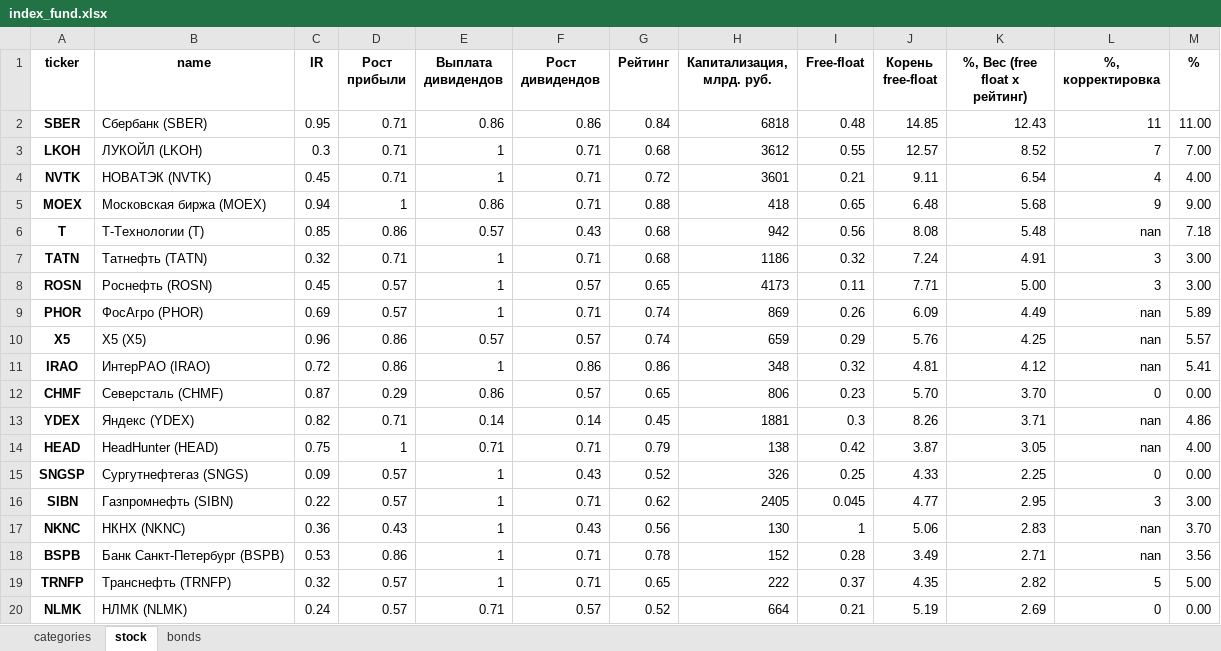
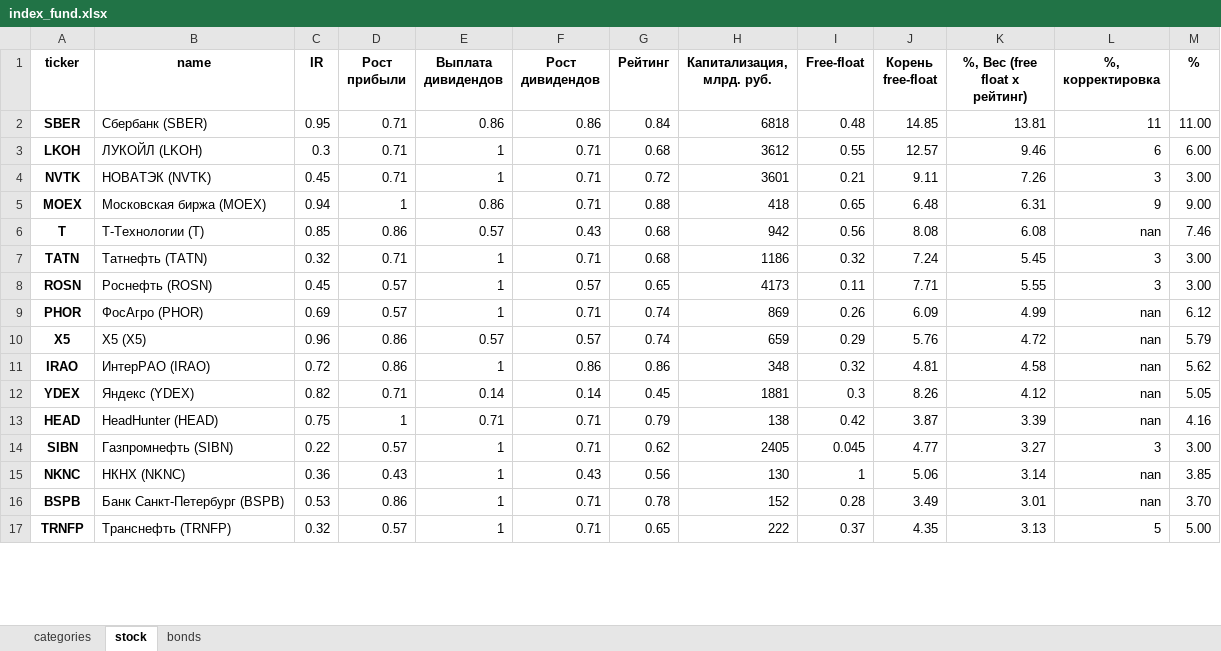
Before and after one commit to i-savelev/invest_toolkit, an Excel workbook: support_files/index_fund.xlsx, sheet stock, drawn as a sheet; only a part is shown; values as stored, in another font and other column widths than the file's, no borders; conditional formats not drawn; removed rows and columns are numbered as before the commit, all else as after; the diff covers the shown part only; the diff names each change by its address in the sheet, - before the commit and + after, or states it on an @@ line.

```diff
--- a/support_files/index_fund.xlsx (sheet stock)
+++ b/support_files/index_fund.xlsx (sheet stock)
-K2 (%, Вес (free float x рейтинг)): 12.43
+K2 (%, Вес (free float x рейтинг)): 13.81
-K3 (%, Вес (free float x рейтинг)): 8.52
+K3 (%, Вес (free float x рейтинг)): 9.46
-L3 (%, корректировка): 7
+L3 (%, корректировка): 6
-M3 (%): 7.00
+M3 (%): 6.00
-K4 (%, Вес (free float x рейтинг)): 6.54
+K4 (%, Вес (free float x рейтинг)): 7.26
-L4 (%, корректировка): 4
+L4 (%, корректировка): 3
-M4 (%): 4.00
+M4 (%): 3.00
-K5 (%, Вес (free float x рейтинг)): 5.68
+K5 (%, Вес (free float x рейтинг)): 6.31
-K6 (%, Вес (free float x рейтинг)): 5.48
+K6 (%, Вес (free float x рейтинг)): 6.08
-M6 (%): 7.18
+M6 (%): 7.46
-K7 (%, Вес (free float x рейтинг)): 4.91
+K7 (%, Вес (free float x рейтинг)): 5.45
-K8 (%, Вес (free float x рейтинг)): 5.00
+K8 (%, Вес (free float x рейтинг)): 5.55
-K9 (%, Вес (free float x рейтинг)): 4.49
+K9 (%, Вес (free float x рейтинг)): 4.99
-M9 (%): 5.89
+M9 (%): 6.12
-K10 (%, Вес (free float x рейтинг)): 4.25
+K10 (%, Вес (free float x рейтинг)): 4.72
-M10 (%): 5.57
+M10 (%): 5.79
-K11 (%, Вес (free float x рейтинг)): 4.12
+K11 (%, Вес (free float x рейтинг)): 4.58
-M11 (%): 5.41
+M11 (%): 5.62
-row 12: CHMF | Северсталь (CHMF) | 0.87 | 0.29 | 0.86 | 0.57 | 0.65 | 806 | 0.23 | 5.70 | 3.70 | 0 | 0.00
-K12 (%, Вес (free float x рейтинг)): 3.71
+K12 (%, Вес (free float x рейтинг)): 4.12
-M12 (%): 4.86
+M12 (%): 5.05
-K13 (%, Вес (free float x рейтинг)): 3.05
+K13 (%, Вес (free float x рейтинг)): 3.39
-M13 (%): 4.00
+M13 (%): 4.16
-row 15: SNGSP | Сургутнефтегаз (SNGS) | 0.09 | 0.57 | 1 | 0.43 | 0.52 | 326 | 0.25 | 4.33 | 2.25 | 0 | 0.00
-K14 (%, Вес (free float x рейтинг)): 2.95
+K14 (%, Вес (free float x рейтинг)): 3.27
-K15 (%, Вес (free float x рейтинг)): 2.83
+K15 (%, Вес (free float x рейтинг)): 3.14
-M15 (%): 3.70
+M15 (%): 3.85
-K16 (%, Вес (free float x рейтинг)): 2.71
+K16 (%, Вес (free float x рейтинг)): 3.01
-M16 (%): 3.56
+M16 (%): 3.70
-K17 (%, Вес (free float x рейтинг)): 2.82
+K17 (%, Вес (free float x рейтинг)): 3.13
-row 20: NLMK | НЛМК (NLMK) | 0.24 | 0.57 | 0.71 | 0.57 | 0.52 | 664 | 0.21 | 5.19 | 2.69 | 0 | 0.00
```
Also changed, not shown: 1 removed row and 11 edited cells elsewhere in this sheet, formulas that keep their value, 1 other file.
